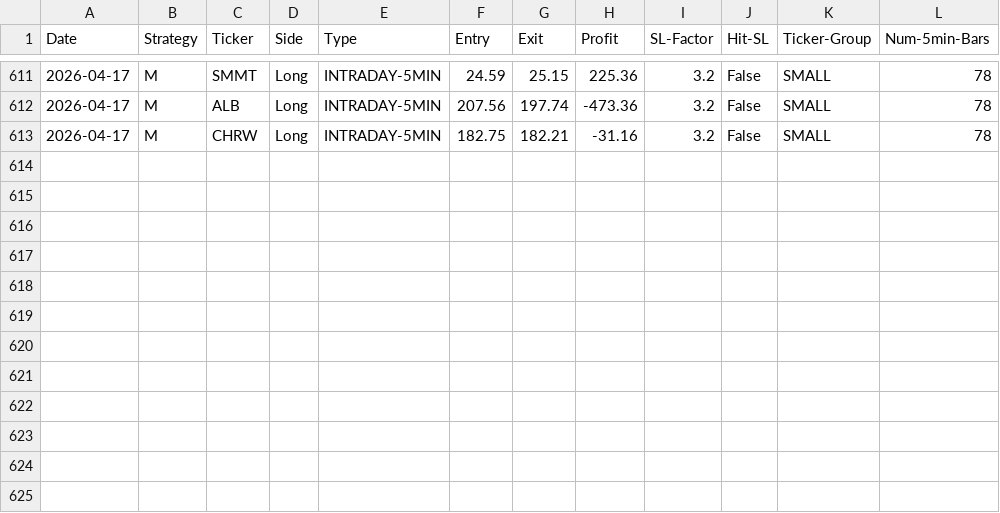
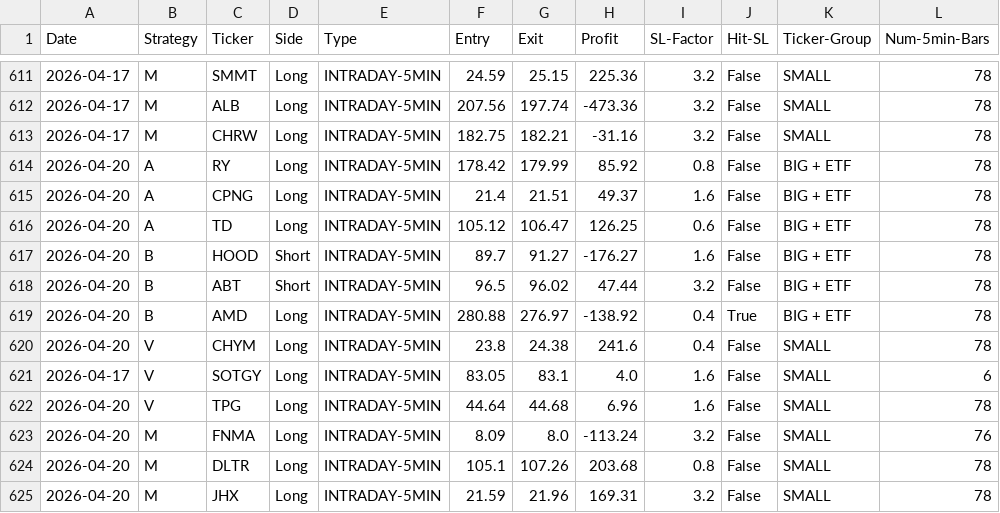
Before and after one commit to pollcerny-sudo/trading-agent-bot, a CSV file: final_backtest_results.csv, drawn as a sheet; only a part is shown, gaps mark what is left out.

```diff
--- a/final_backtest_results.csv
+++ b/final_backtest_results.csv
@@ -613 +613,13 @@ Date,Strategy,Ticker,Side,Type,Entry,Exit,Profit,SL-Factor,Hit-SL,Ticker-Group,N
 2026-04-17,M,CHRW,Long,INTRADAY-5MIN,182.75,182.21,-31.16,3.2,False,SMALL,78
+2026-04-20,A,RY,Long,INTRADAY-5MIN,178.42,179.99,85.92,0.8,False,BIG + ETF,78
+2026-04-20,A,CPNG,Long,INTRADAY-5MIN,21.4,21.51,49.37,1.6,False,BIG + ETF,78
+2026-04-20,A,TD,Long,INTRADAY-5MIN,105.12,106.47,126.25,0.6,False,BIG + ETF,78
+2026-04-20,B,HOOD,Short,INTRADAY-5MIN,89.7,91.27,-176.27,1.6,False,BIG + ETF,78
+2026-04-20,B,ABT,Short,INTRADAY-5MIN,96.5,96.02,47.44,3.2,False,BIG + ETF,78
+2026-04-20,B,AMD,Long,INTRADAY-5MIN,280.88,276.97,-138.92,0.4,True,BIG + ETF,78
+2026-04-20,V,CHYM,Long,INTRADAY-5MIN,23.8,24.38,241.6,0.4,False,SMALL,78
+2026-04-17,V,SOTGY,Long,INTRADAY-5MIN,83.05,83.1,4.0,1.6,False,SMALL,6
+2026-04-20,V,TPG,Long,INTRADAY-5MIN,44.64,44.68,6.96,1.6,False,SMALL,78
+2026-04-20,M,FNMA,Long,INTRADAY-5MIN,8.09,8.0,-113.24,3.2,False,SMALL,76
+2026-04-20,M,DLTR,Long,INTRADAY-5MIN,105.1,107.26,203.68,0.8,False,SMALL,78
+2026-04-20,M,JHX,Long,INTRADAY-5MIN,21.59,21.96,169.31,3.2,False,SMALL,78
```
Also changed, not shown: 2 other files.
